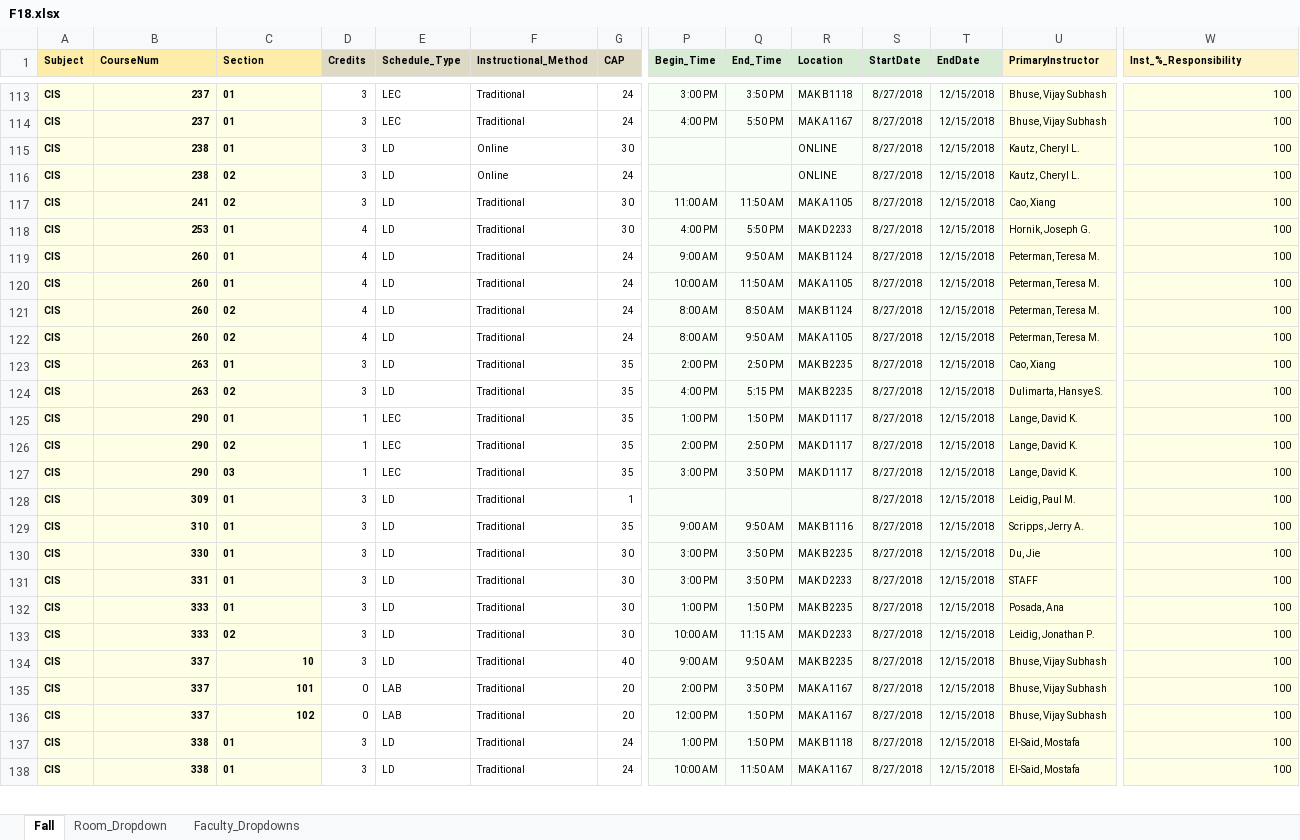
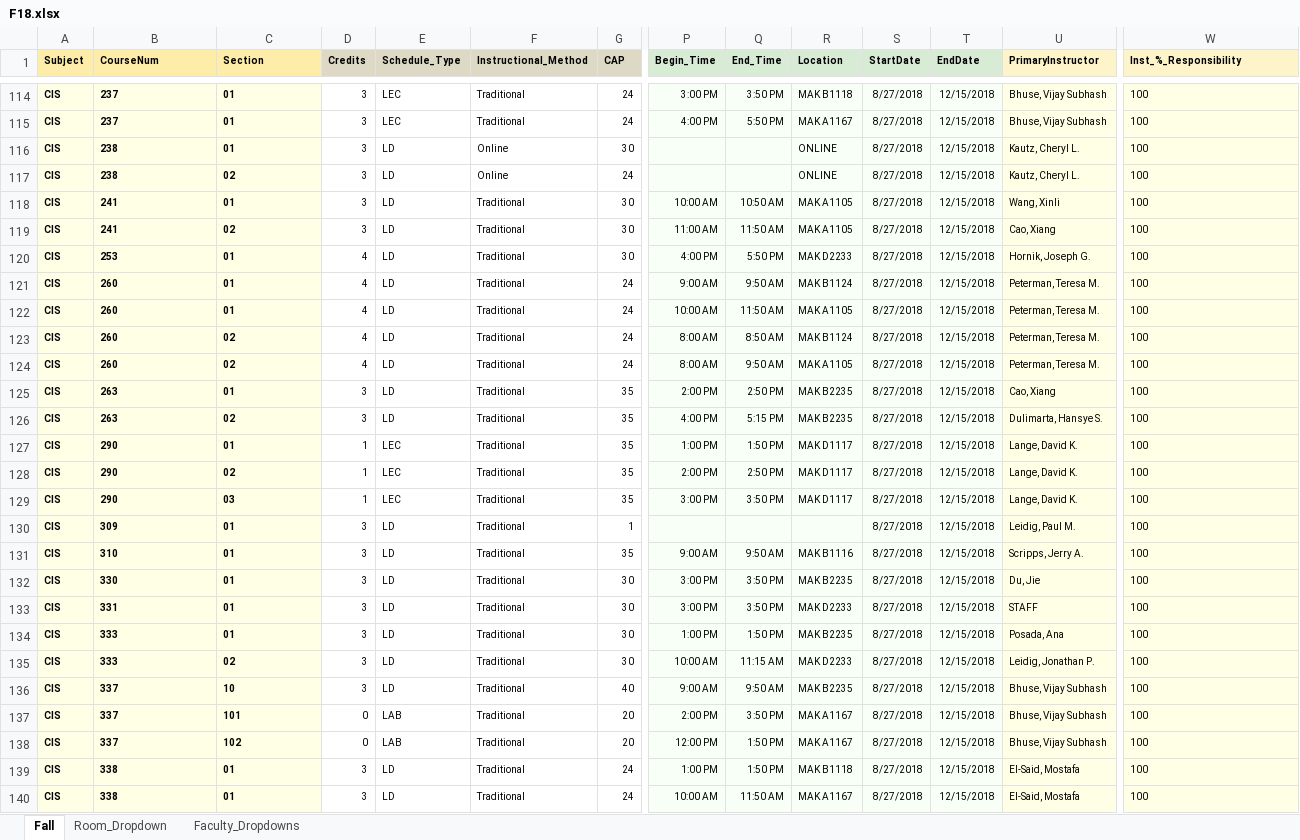
Before and after one commit to chitzinwin/463, an Excel workbook: spreadsheets/F18.xlsx, sheet Fall, drawn as a sheet; only a part is shown, gaps mark what is left out; values as stored, in another font and other column widths than the file's, no borders; addresses are those after the commit; rows hold the shown columns only; the diff covers the shown part only; the diff names each change by its address in the sheet, - before the commit and + after, or states it on an @@ line.

```diff
--- a/spreadsheets/F18.xlsx (sheet Fall)
+++ b/spreadsheets/F18.xlsx (sheet Fall)
-B114:B117 alignment: right
+B114:B117 alignment: left
-W114:W117 alignment: right
+W114:W117 alignment: left
+row 118: CIS | 241 | 01 | 3 | LD | Traditional | 30 | 10:00 AM | 10:50 AM | MAK A1105 | 8/27/2018 | 12/15/2018 | Wang, Xinli | 100
-B119:B135 alignment: right
+B119:B135 alignment: left
-W119:W140 alignment: right
+W119:W140 alignment: left
-B136:C138 alignment: right
+B136:C138 alignment: left
-B139:B140 alignment: right
+B139:B140 alignment: left
```
Also changed, not shown: 1 added row and cell formats elsewhere in this sheet, spreadsheets/test.xlsx, 6 other files.
